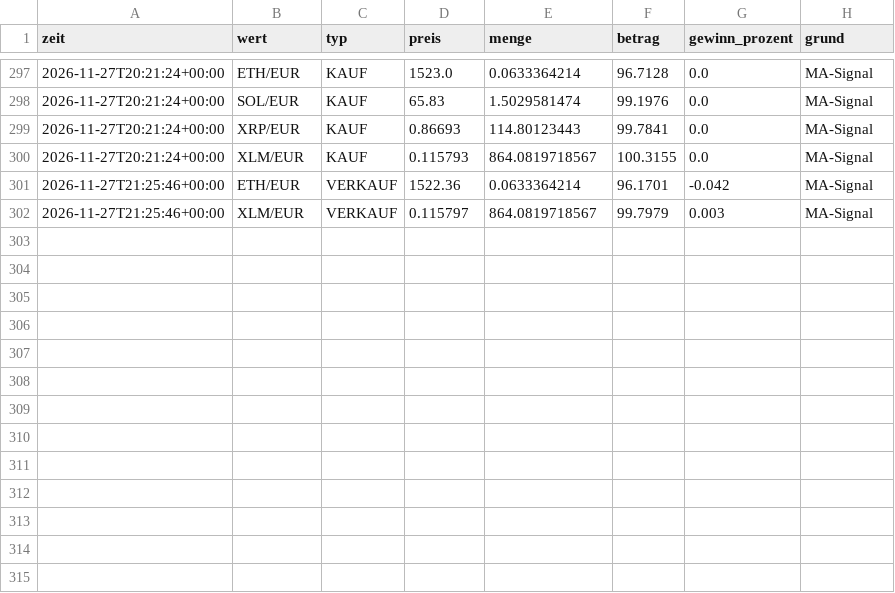
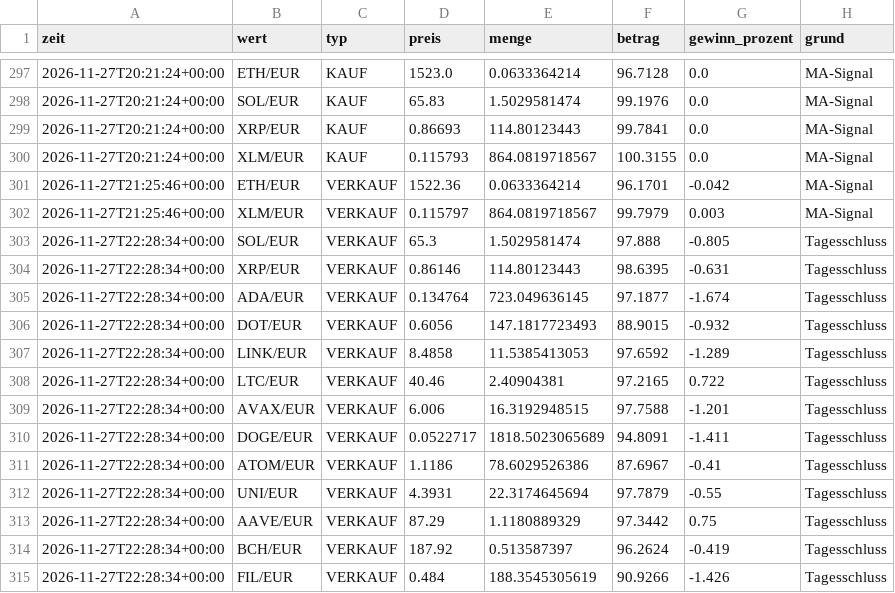
Before and after one commit to getmanalexander286/tradingbot, a CSV file: state/day/trades.csv, drawn as a sheet; only a part is shown, gaps mark what is left out; the diff names each change by its address in the sheet, - before the commit and + after, or states it on an @@ line.

```diff
--- a/state/day/trades.csv
+++ b/state/day/trades.csv
+row 303: 2026-11-27T22:28:34+00:00 | SOL/EUR | VERKAUF | 65.3 | 1.5029581474 | 97.888 | -0.805 | Tagesschluss
+row 304: 2026-11-27T22:28:34+00:00 | XRP/EUR | VERKAUF | 0.86146 | 114.80123443 | 98.6395 | -0.631 | Tagesschluss
+row 305: 2026-11-27T22:28:34+00:00 | ADA/EUR | VERKAUF | 0.134764 | 723.049636145 | 97.1877 | -1.674 | Tagesschluss
+row 306: 2026-11-27T22:28:34+00:00 | DOT/EUR | VERKAUF | 0.6056 | 147.1817723493 | 88.9015 | -0.932 | Tagesschluss
+row 307: 2026-11-27T22:28:34+00:00 | LINK/EUR | VERKAUF | 8.4858 | 11.5385413053 | 97.6592 | -1.289 | Tagesschluss
+row 308: 2026-11-27T22:28:34+00:00 | LTC/EUR | VERKAUF | 40.46 | 2.40904381 | 97.2165 | 0.722 | Tagesschluss
+row 309: 2026-11-27T22:28:34+00:00 | AVAX/EUR | VERKAUF | 6.006 | 16.3192948515 | 97.7588 | -1.201 | Tagesschluss
+row 310: 2026-11-27T22:28:34+00:00 | DOGE/EUR | VERKAUF | 0.0522717 | 1818.5023065689 | 94.8091 | -1.411 | Tagesschluss
+row 311: 2026-11-27T22:28:34+00:00 | ATOM/EUR | VERKAUF | 1.1186 | 78.6029526386 | 87.6967 | -0.41 | Tagesschluss
+row 312: 2026-11-27T22:28:34+00:00 | UNI/EUR | VERKAUF | 4.3931 | 22.3174645694 | 97.7879 | -0.55 | Tagesschluss
+row 313: 2026-11-27T22:28:34+00:00 | AAVE/EUR | VERKAUF | 87.29 | 1.1180889329 | 97.3442 | 0.75 | Tagesschluss
+row 314: 2026-11-27T22:28:34+00:00 | BCH/EUR | VERKAUF | 187.92 | 0.513587397 | 96.2624 | -0.419 | Tagesschluss
+row 315: 2026-11-27T22:28:34+00:00 | FIL/EUR | VERKAUF | 0.484 | 188.3545305619 | 90.9266 | -1.426 | Tagesschluss
```
Also changed, not shown: state/day/history.csv, state/extralangsam/history.csv, 5 other files.
